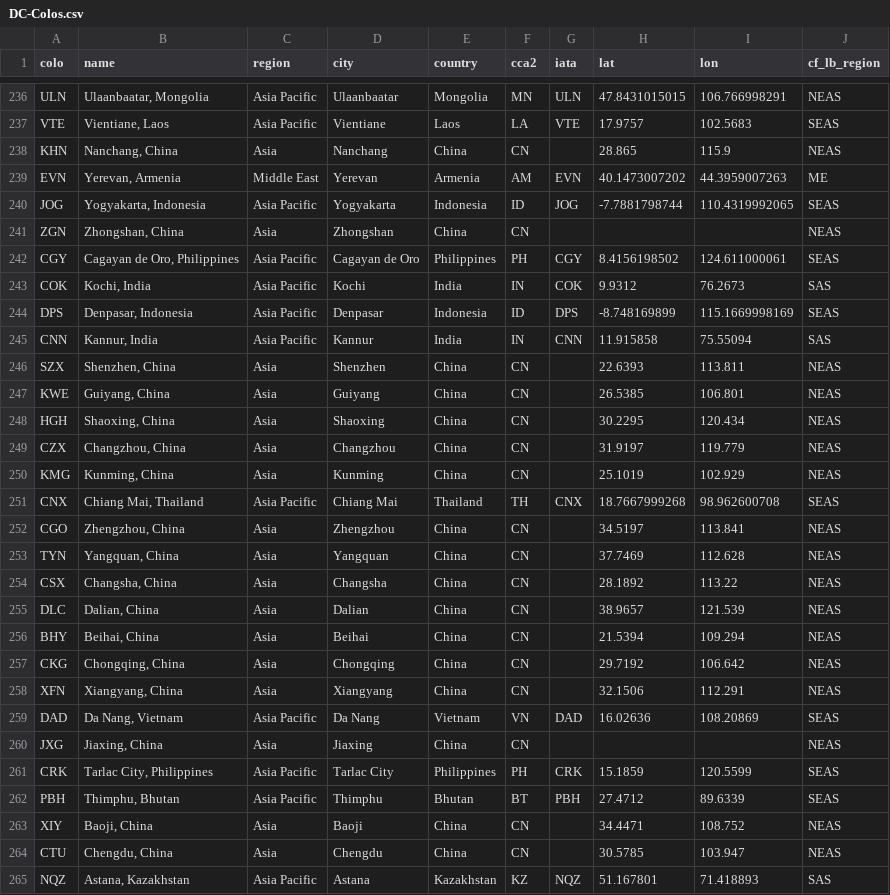
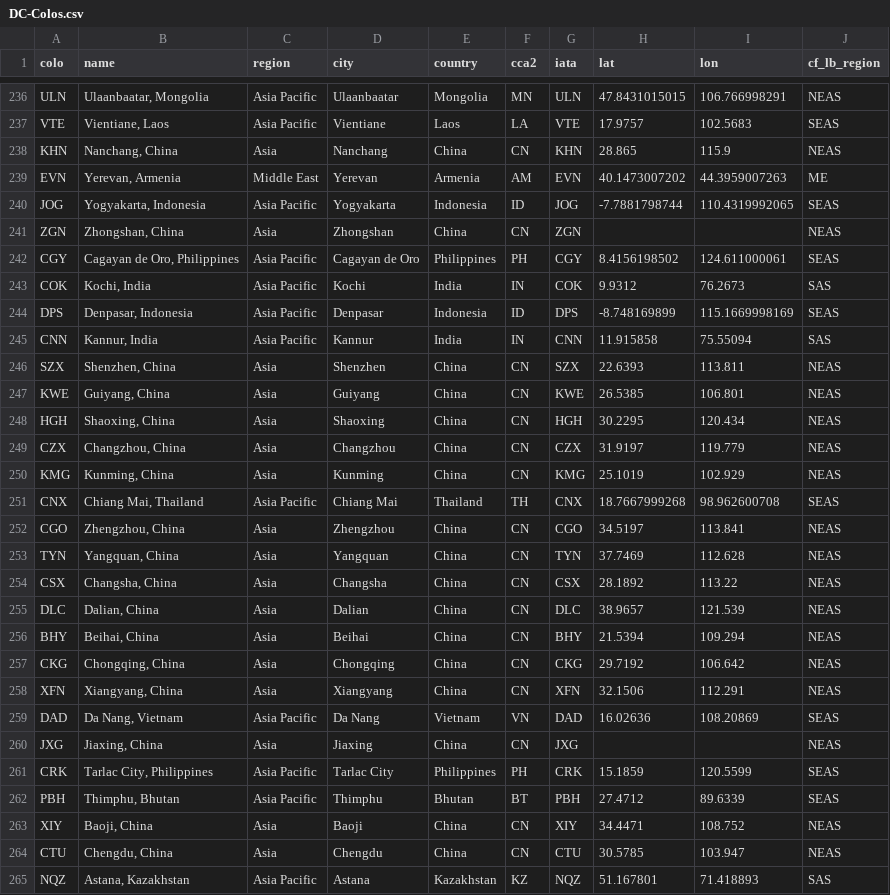
Before and after one commit to troymjones/cloudflare-colo-list, a CSV file: DC-Colos.csv, drawn as a sheet; only a part is shown, gaps mark what is left out; the diff covers the shown part only.

Commit message:
Add missing iata for PoPs

```diff
--- a/DC-Colos.csv
+++ b/DC-Colos.csv
@@ -237,6 +237,6 @@ ULN,"Ulaanbaatar, Mongolia",Asia Pacific,Ulaanbaatar,Mongolia,MN,ULN,47.84310150
 VTE,"Vientiane, Laos",Asia Pacific,Vientiane,Laos,LA,VTE,17.9757,102.5683,SEAS
-KHN,"Nanchang, China",Asia,Nanchang,China,CN,,28.865,115.9,NEAS
+KHN,"Nanchang, China",Asia,Nanchang,China,CN,KHN,28.865,115.9,NEAS
 EVN,"Yerevan, Armenia",Middle East,Yerevan,Armenia,AM,EVN,40.1473007202,44.3959007263,ME
 JOG,"Yogyakarta, Indonesia",Asia Pacific,Yogyakarta,Indonesia,ID,JOG,-7.7881798744,110.4319992065,SEAS
-ZGN,"Zhongshan, China",Asia,Zhongshan,China,CN,,,,NEAS
+ZGN,"Zhongshan, China",Asia,Zhongshan,China,CN,ZGN,,,NEAS
 CGY,"Cagayan de Oro, Philippines",Asia Pacific,Cagayan de Oro,Philippines,PH,CGY,8.4156198502,124.611000061,SEAS
@@ -245,21 +245,21 @@ DPS,"Denpasar, Indonesia",Asia Pacific,Denpasar,Indonesia,ID,DPS,-8.748169899,11
 CNN,"Kannur, India",Asia Pacific,Kannur,India,IN,CNN,11.915858,75.55094,SAS
-SZX,"Shenzhen, China",Asia,Shenzhen,China,CN,,22.6393,113.811,NEAS
-KWE,"Guiyang, China",Asia,Guiyang,China,CN,,26.5385,106.801,NEAS
-HGH,"Shaoxing, China",Asia,Shaoxing,China,CN,,30.2295,120.434,NEAS
-CZX,"Changzhou, China",Asia,Changzhou,China,CN,,31.9197,119.779,NEAS
-KMG,"Kunming, China",Asia,Kunming,China,CN,,25.1019,102.929,NEAS
+SZX,"Shenzhen, China",Asia,Shenzhen,China,CN,SZX,22.6393,113.811,NEAS
+KWE,"Guiyang, China",Asia,Guiyang,China,CN,KWE,26.5385,106.801,NEAS
+HGH,"Shaoxing, China",Asia,Shaoxing,China,CN,HGH,30.2295,120.434,NEAS
+CZX,"Changzhou, China",Asia,Changzhou,China,CN,CZX,31.9197,119.779,NEAS
+KMG,"Kunming, China",Asia,Kunming,China,CN,KMG,25.1019,102.929,NEAS
 CNX,"Chiang Mai, Thailand",Asia Pacific,Chiang Mai,Thailand,TH,CNX,18.7667999268,98.962600708,SEAS
-CGO,"Zhengzhou, China",Asia,Zhengzhou,China,CN,,34.5197,113.841,NEAS
-TYN,"Yangquan, China",Asia,Yangquan,China,CN,,37.7469,112.628,NEAS
-CSX,"Changsha, China",Asia,Changsha,China,CN,,28.1892,113.22,NEAS
-DLC,"Dalian, China",Asia,Dalian,China,CN,,38.9657,121.539,NEAS
-BHY,"Beihai, China",Asia,Beihai,China,CN,,21.5394,109.294,NEAS
-CKG,"Chongqing, China",Asia,Chongqing,China,CN,,29.7192,106.642,NEAS
-XFN,"Xiangyang, China",Asia,Xiangyang,China,CN,,32.1506,112.291,NEAS
+CGO,"Zhengzhou, China",Asia,Zhengzhou,China,CN,CGO,34.5197,113.841,NEAS
+TYN,"Yangquan, China",Asia,Yangquan,China,CN,TYN,37.7469,112.628,NEAS
+CSX,"Changsha, China",Asia,Changsha,China,CN,CSX,28.1892,113.22,NEAS
+DLC,"Dalian, China",Asia,Dalian,China,CN,DLC,38.9657,121.539,NEAS
+BHY,"Beihai, China",Asia,Beihai,China,CN,BHY,21.5394,109.294,NEAS
+CKG,"Chongqing, China",Asia,Chongqing,China,CN,CKG,29.7192,106.642,NEAS
+XFN,"Xiangyang, China",Asia,Xiangyang,China,CN,XFN,32.1506,112.291,NEAS
 DAD,"Da Nang, Vietnam",Asia Pacific,Da Nang,Vietnam,VN,DAD,16.02636,108.20869,SEAS
-JXG,"Jiaxing, China",Asia,Jiaxing,China,CN,,,,NEAS
+JXG,"Jiaxing, China",Asia,Jiaxing,China,CN,JXG,,,NEAS
 CRK,"Tarlac City, Philippines",Asia Pacific,Tarlac City,Philippines,PH,CRK,15.1859,120.5599,SEAS
 PBH,"Thimphu, Bhutan",Asia Pacific,Thimphu,Bhutan,BT,PBH,27.4712,89.6339,SEAS
-XIY,"Baoji, China",Asia,Baoji,China,CN,,34.4471,108.752,NEAS
-CTU,"Chengdu, China",Asia,Chengdu,China,CN,,30.5785,103.947,NEAS
+XIY,"Baoji, China",Asia,Baoji,China,CN,XIY,34.4471,108.752,NEAS
+CTU,"Chengdu, China",Asia,Chengdu,China,CN,CTU,30.5785,103.947,NEAS
 NQZ,"Astana, Kazakhstan",Asia Pacific,Astana,Kazakhstan,KZ,NQZ,51.167801,71.418893,SAS
```
Also changed, not shown: 14 edited cells elsewhere in this file, 4 other files.
